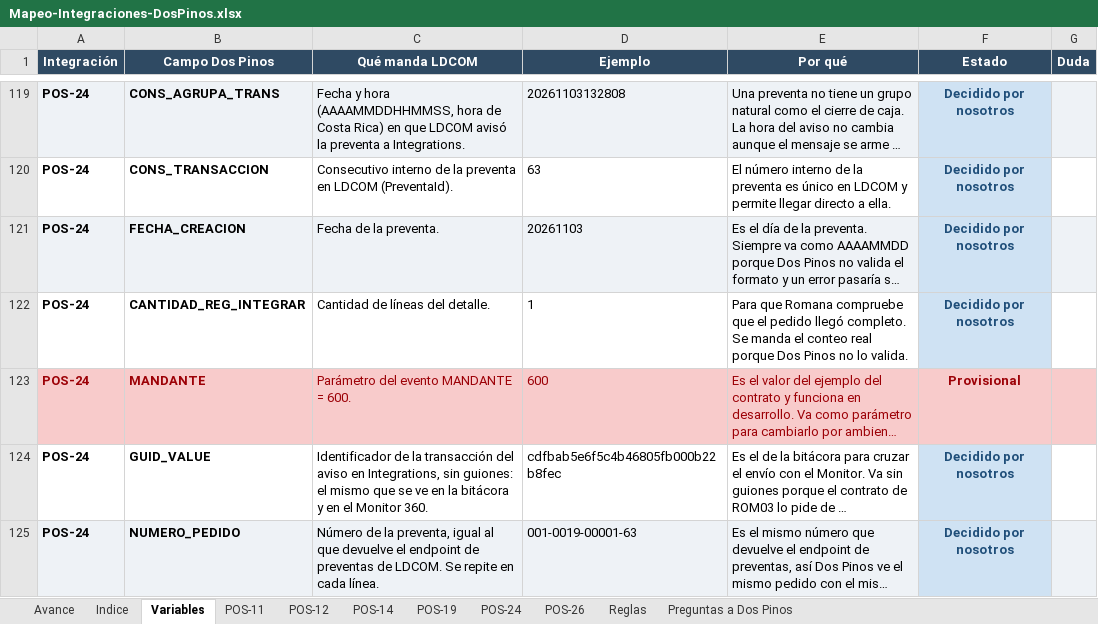
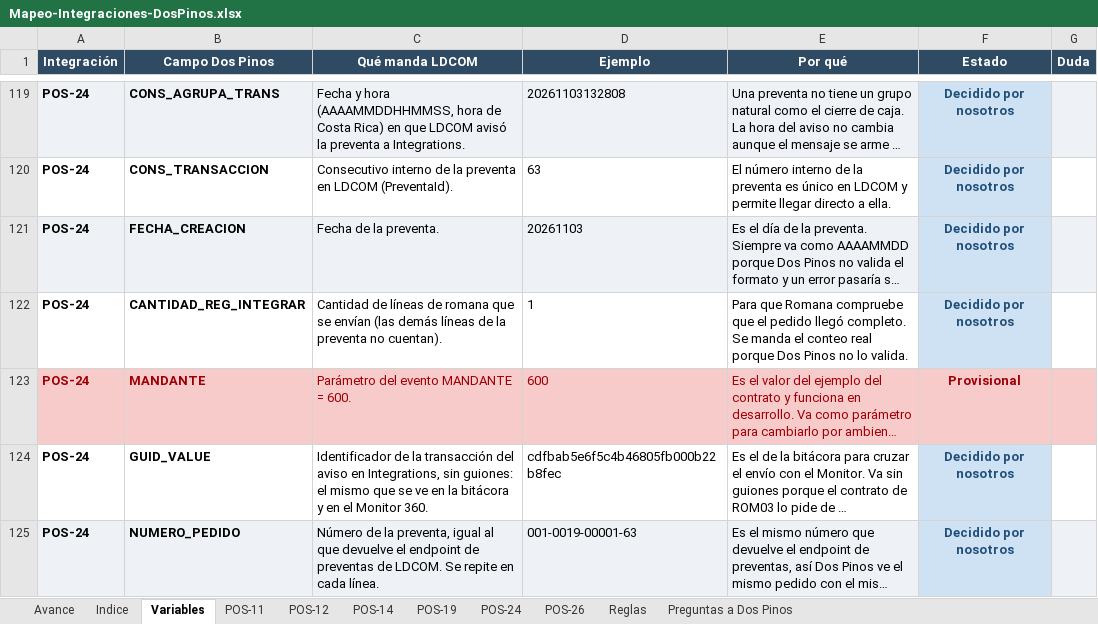
Before and after one commit to faridvl/neuron-ld, an Excel workbook: clientes/dospinos/integraciones/mapeos/Mapeo-Integraciones-DosPinos.xlsx, sheet Variables, drawn as a sheet; only a part is shown, gaps mark what is left out; long unchanged cells end in …; values as stored, in another font and other column widths than the file's, no borders; the diff covers the shown part only; the diff names each change by its address in the sheet, - before the commit and + after, or states it on an @@ line.

```diff
--- a/clientes/dospinos/integraciones/mapeos/Mapeo-Integraciones-DosPinos.xlsx (sheet Variables)
+++ b/clientes/dospinos/integraciones/mapeos/Mapeo-Integraciones-DosPinos.xlsx (sheet Variables)
-C122 (Qué manda LDCOM): …de líneas del detalle.
+C122 (Qué manda LDCOM): …de líneas de romana que se envían (las demás líneas de la preventa no cuentan).
```
Also changed, not shown: 3 edited cells elsewhere in this sheet, sheet Reglas, sheet POS-24, sheet POS-26, sheet Indice, 2 other files.
